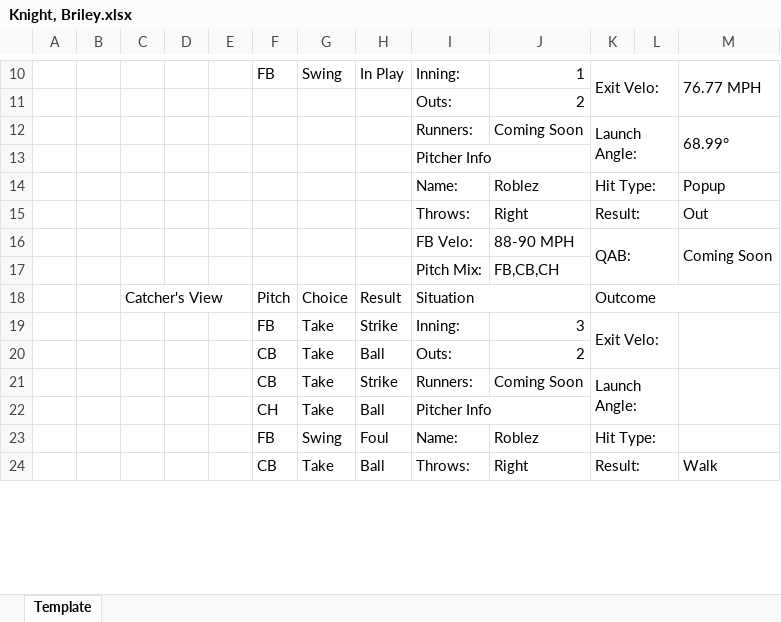
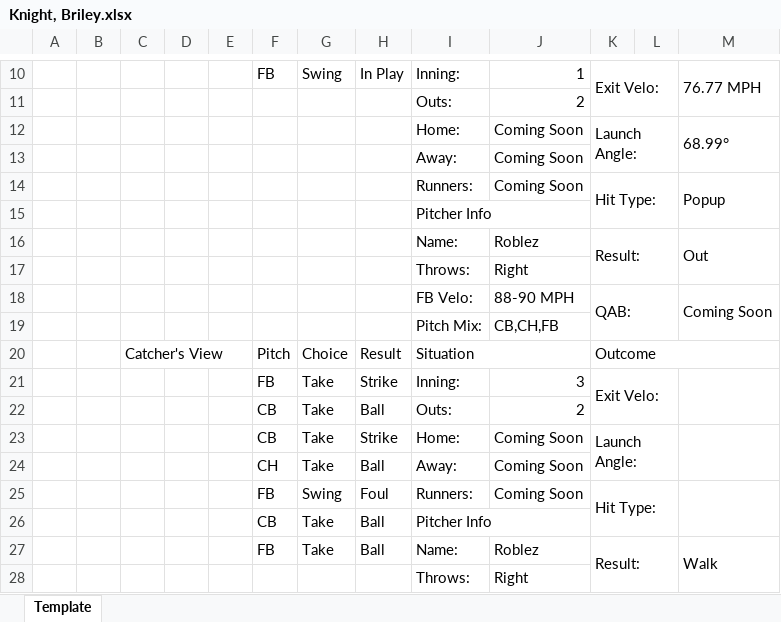
Before and after one commit to rylar8/rylar_baseball, an Excel workbook: postgame_hitter_reports/COR_KNI/2022-07-29/Knight, Briley.xlsx, sheet Template, drawn as a sheet; only a part is shown, gaps mark what is left out; values as stored, in another font and other column widths than the file's, no cell formats; charts and pictures not drawn; removed rows and columns are numbered as before the commit, all else as after; the diff covers the shown part only; the diff names each change by its address in the sheet, - before the commit and + after, or states it on an @@ line.

```diff
--- a/postgame_hitter_reports/COR_KNI/2022-07-29/Knight, Briley.xlsx (sheet Template)
+++ b/postgame_hitter_reports/COR_KNI/2022-07-29/Knight, Briley.xlsx (sheet Template)
-I12: Runners:
+I12: Home:
-K12:L13 merged
+K12:L13 merged
-M12:M13 merged
+M12:M13 merged
+row 13:  |  |  |  |  |  |  |  | Away: | Coming Soon
+row 14:  |  |  |  |  |  |  |  | Runners: | Coming Soon | Hit Type: |  | Popup
-K16: Hit Type:
+K16: Result:
-K14:L14 merged
+K16:L17 merged
-M16: Popup
+M16: Out
+M16:M17 merged
-K17: Result:
+K17: (empty)
-K15:L15 merged
-M17: Out
+M17: (empty)
-J19: FB,CB,CH
+J19: CB,CH,FB
-I23: Runners:
+I23: Home:
-K21:L22 merged
+K23:L24 merged
-M21:M22 merged
+M23:M24 merged
+row 24:  |  |  |  |  | CH | Take | Ball | Away: | Coming Soon
+row 25:  |  |  |  |  | FB | Swing | Foul | Runners: | Coming Soon | Hit Type:
-F26: CH
+F26: CB
-row 23:  |  |  |  |  | FB | Swing | Foul | Name: | Roblez | Hit Type:
-F27: CB
+F27: FB
-I27: Throws:
+I27: Name:
-J27: Right
+J27: Roblez
+M27:M28 merged
+row 28:  |  |  |  |  |  |  |  | Throws: | Right
```
Also changed, not shown: 11 added rows, 17 removed rows, 1 moved row, 33 edited cells and merged cells elsewhere in this sheet, cell formats, charts or pictures, postgame_hitter_reports/COR_KNI/2022-07-29/Lavoie, Brady.xlsx, postgame_hitter_reports/COR_KNI/2022-07-29/Quinn, Tyler.xlsx, 15 other files.
